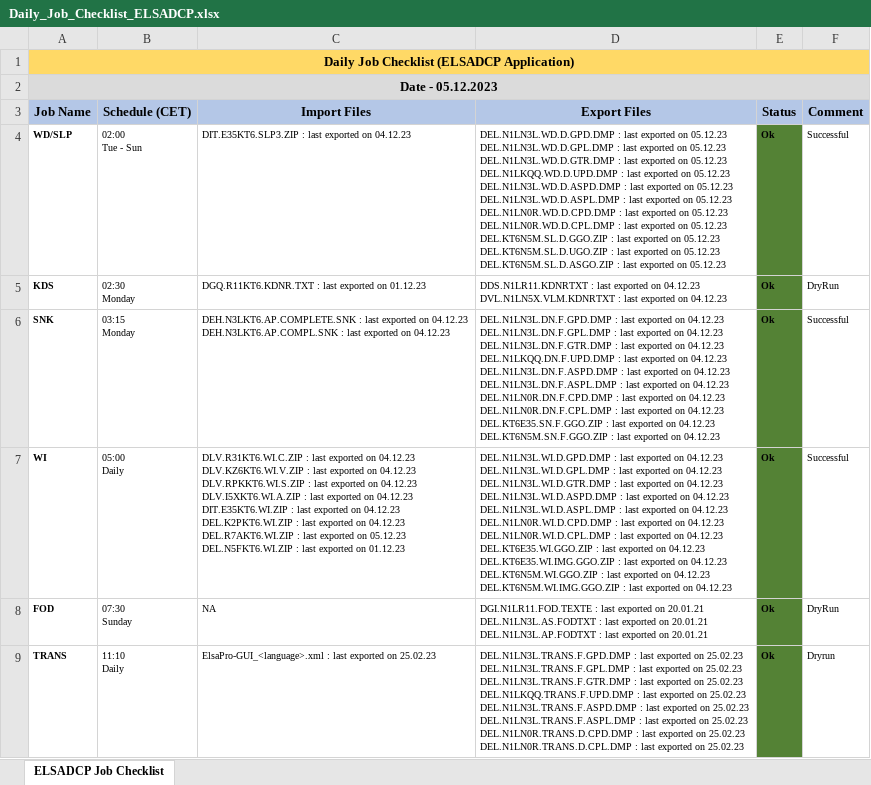
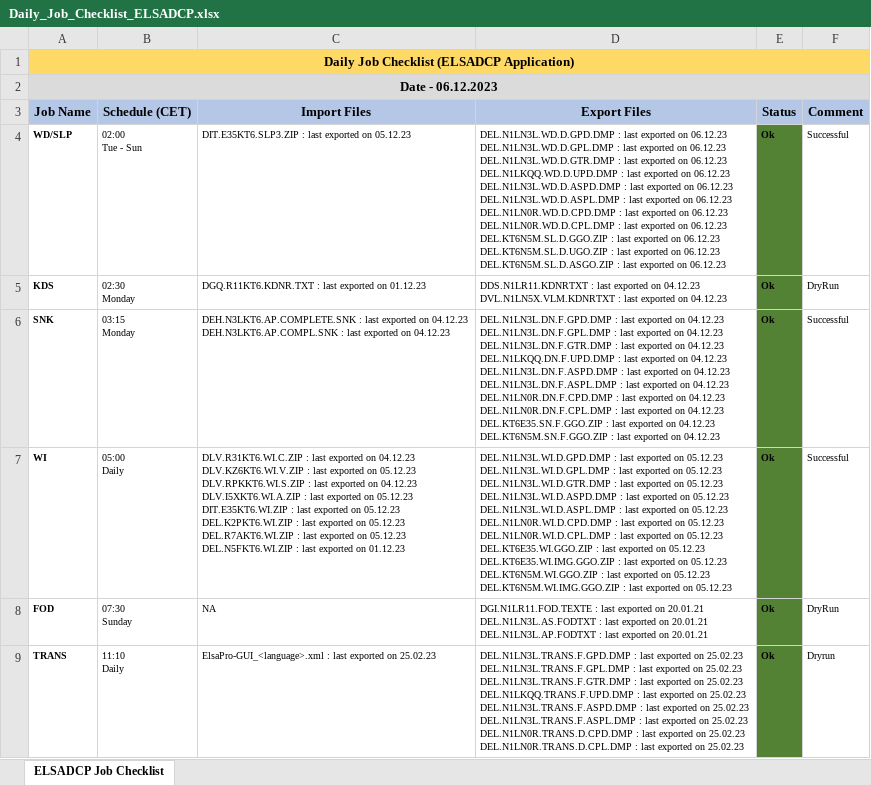
Before and after one commit to mayurcodify/Python_for_Begineers, an Excel workbook: Daily_Job_Checklist_ELSADCP.xlsx, sheet ELSADCP Job Checklist, drawn as a sheet; only a part is shown; values as stored, in another font and other column widths than the file's, no borders; ↵ is a line break in a cell; the diff covers the shown part only; the diff names each change by its address in the sheet, - before the commit and + after, or states it on an @@ line.

Commit message:
Updated on 06.12.23 12:11

```diff
--- a/Daily_Job_Checklist_ELSADCP.xlsx (sheet ELSADCP Job Checklist)
+++ b/Daily_Job_Checklist_ELSADCP.xlsx (sheet ELSADCP Job Checklist)
-A2 (Job Name): Date - 05.12.2023
+A2 (Job Name): Date - 06.12.2023
-C4 (Import Files): …exported on 04.12.23
+C4 (Import Files): …exported on 05.12.23
-D4 (Export Files): …exported on 05.12.23 ↵ DEL.N1LN3L.WD.D.GPL.DMP : last exported on 05.12.23 ↵ DEL.N1LN3L.WD.D.GTR.DMP : last exported on 05.12.23 ↵ DEL.N1LKQQ.WD.D.UPD.DMP : last exported on 05.12.23 ↵ DEL.N1LN3L.WD.D.ASPD.DMP : last exported on 05.12.23 ↵ DEL.N1LN3L.WD.D.ASPL.DMP : last exported on 05.12.23 ↵ DEL.N1LN0R.WD.D.CPD.DMP : last exported on 05.12.23 ↵ DEL.N1LN0R.WD.D.CPL.DMP : last exported on 05.12.23 ↵ DEL.KT6N5M.SL.D.GGO.ZIP : last exported on 05.12.23 ↵ DEL.KT6N5M.SL.D.UGO.ZIP : last exported on 05.12.23 ↵ DEL.KT6N5M.SL.D.ASGO.ZIP : last exported on 05.12.23
+D4 (Export Files): …exported on 06.12.23 ↵ DEL.N1LN3L.WD.D.GPL.DMP : last exported on 06.12.23 ↵ DEL.N1LN3L.WD.D.GTR.DMP : last exported on 06.12.23 ↵ DEL.N1LKQQ.WD.D.UPD.DMP : last exported on 06.12.23 ↵ DEL.N1LN3L.WD.D.ASPD.DMP : last exported on 06.12.23 ↵ DEL.N1LN3L.WD.D.ASPL.DMP : last exported on 06.12.23 ↵ DEL.N1LN0R.WD.D.CPD.DMP : last exported on 06.12.23 ↵ DEL.N1LN0R.WD.D.CPL.DMP : last exported on 06.12.23 ↵ DEL.KT6N5M.SL.D.GGO.ZIP : last exported on 06.12.23 ↵ DEL.KT6N5M.SL.D.UGO.ZIP : last exported on 06.12.23 ↵ DEL.KT6N5M.SL.D.ASGO.ZIP : last exported on 06.12.23
-C7 (Import Files): …exported on 04.12.23 ↵ DLV.RPKKT6.WI.S.ZIP : last exported on 04.12.23 ↵ DLV.I5XKT6.WI.A.ZIP : last exported on 04.12.23 ↵ DIT.E35KT6.WI.ZIP : last exported on 04.12.23 ↵ DEL.K2PKT6.WI.ZIP : last exported on 04.12.23 ↵ DEL.R7AKT6.WI.ZIP :…
+C7 (Import Files): …exported on 05.12.23 ↵ DLV.RPKKT6.WI.S.ZIP : last exported on 04.12.23 ↵ DLV.I5XKT6.WI.A.ZIP : last exported on 05.12.23 ↵ DIT.E35KT6.WI.ZIP : last exported on 05.12.23 ↵ DEL.K2PKT6.WI.ZIP : last exported on 05.12.23 ↵ DEL.R7AKT6.WI.ZIP :…
-D7 (Export Files): …exported on 04.12.23 ↵ DEL.N1LN3L.WI.D.GPL.DMP : last exported on 04.12.23 ↵ DEL.N1LN3L.WI.D.GTR.DMP : last exported on 04.12.23 ↵ DEL.N1LN3L.WI.D.ASPD.DMP : last exported on 04.12.23 ↵ DEL.N1LN3L.WI.D.ASPL.DMP : last exported on 04.12.23 ↵ DEL.N1LN0R.WI.D.CPD.DMP : last exported on 04.12.23 ↵ DEL.N1LN0R.WI.D.CPL.DMP : last exported on 04.12.23 ↵ DEL.KT6E35.WI.GGO.ZIP : last exported on 04.12.23 ↵ DEL.KT6E35.WI.IMG.GGO.ZIP : last exported on 04.12.23 ↵ DEL.KT6N5M.WI.GGO.ZIP : last exported on 04.12.23 ↵ DEL.KT6N5M.WI.IMG.GGO.ZIP : last exported on 04.12.23
+D7 (Export Files): …exported on 05.12.23 ↵ DEL.N1LN3L.WI.D.GPL.DMP : last exported on 05.12.23 ↵ DEL.N1LN3L.WI.D.GTR.DMP : last exported on 05.12.23 ↵ DEL.N1LN3L.WI.D.ASPD.DMP : last exported on 05.12.23 ↵ DEL.N1LN3L.WI.D.ASPL.DMP : last exported on 05.12.23 ↵ DEL.N1LN0R.WI.D.CPD.DMP : last exported on 05.12.23 ↵ DEL.N1LN0R.WI.D.CPL.DMP : last exported on 05.12.23 ↵ DEL.KT6E35.WI.GGO.ZIP : last exported on 05.12.23 ↵ DEL.KT6E35.WI.IMG.GGO.ZIP : last exported on 05.12.23 ↵ DEL.KT6N5M.WI.GGO.ZIP : last exported on 05.12.23 ↵ DEL.KT6N5M.WI.IMG.GGO.ZIP : last exported on 05.12.23
```
Also changed, not shown: 14 edited cells elsewhere in this sheet.
